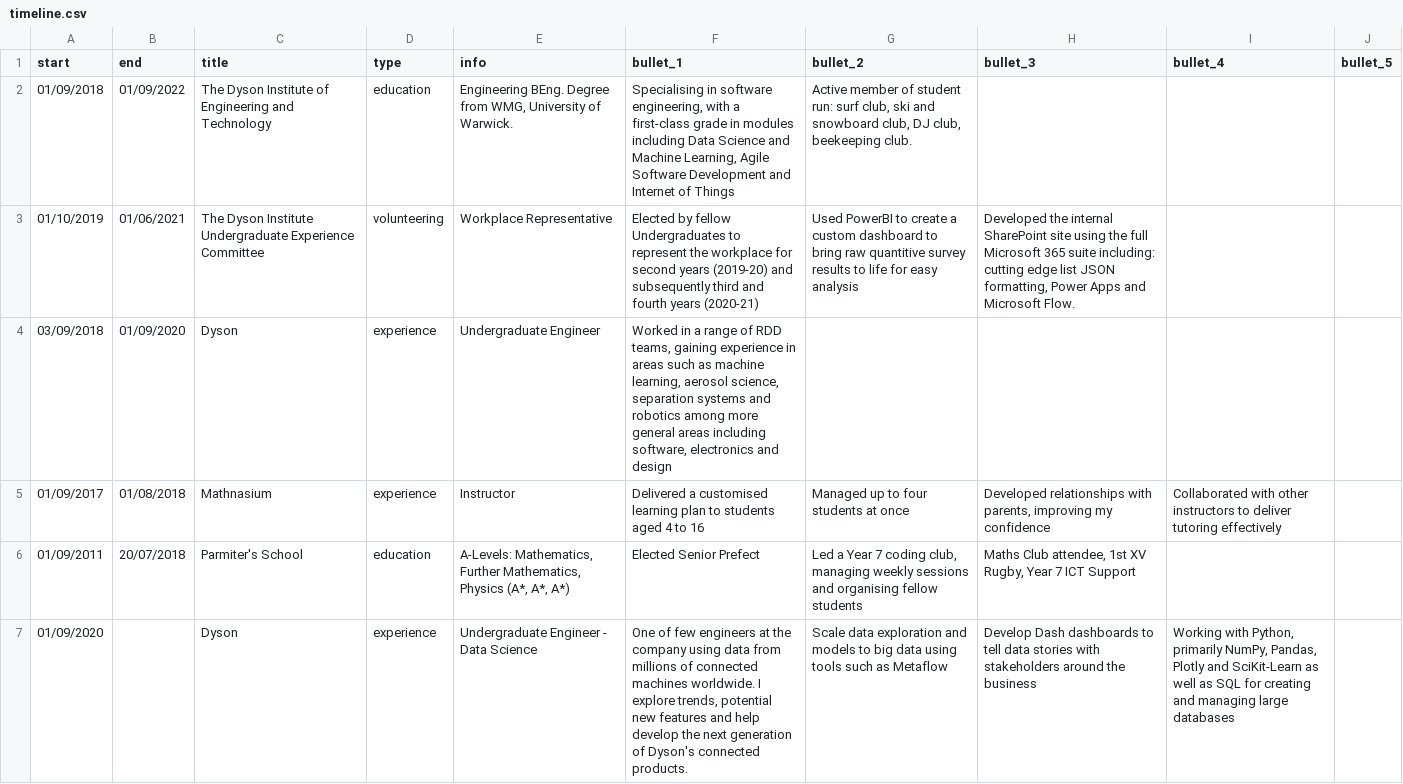
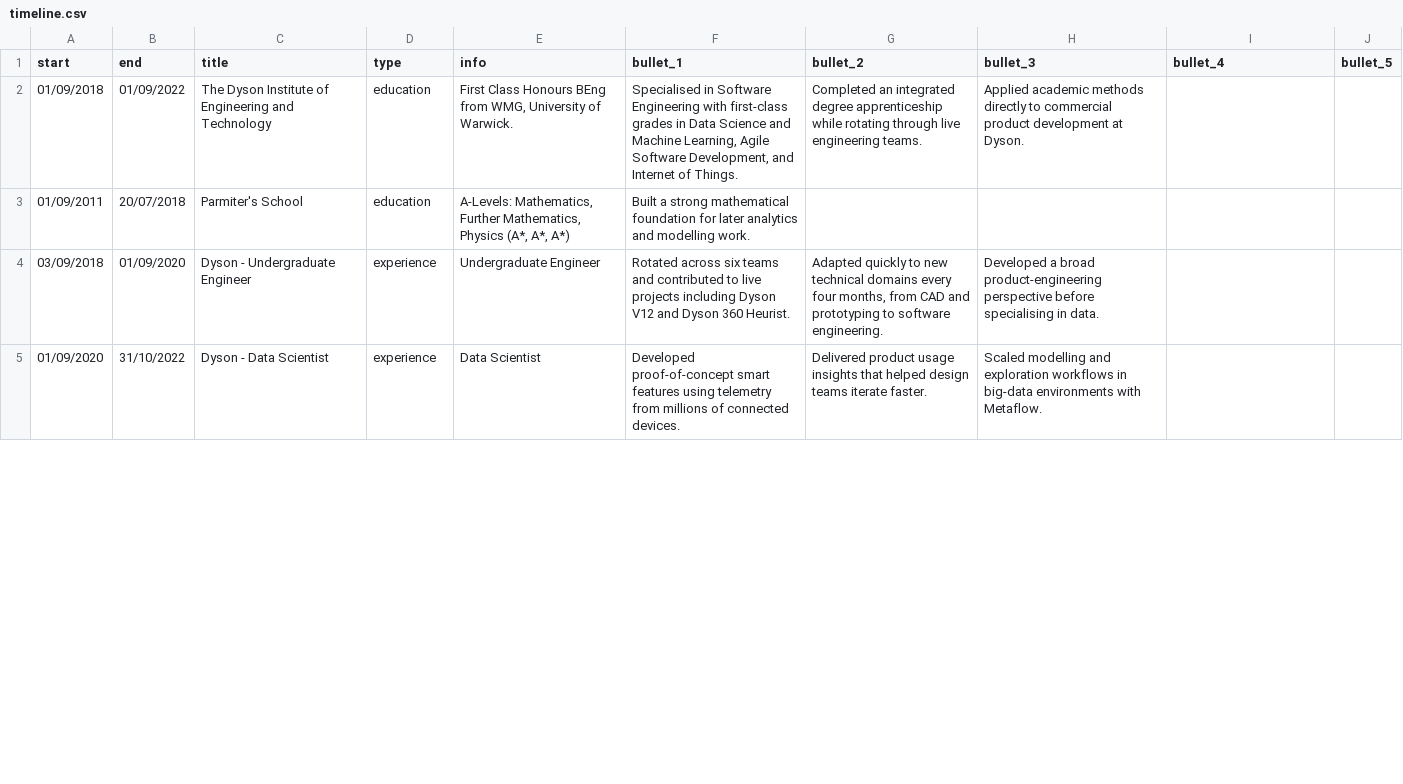
Before and after one commit to satomlins/stomlins-dash, a CSV file: assets/timeline.csv, drawn as a sheet; only a part is shown; the diff covers the shown part only.

```diff
--- a/assets/timeline.csv
+++ b/assets/timeline.csv
@@ -2,6 +2,4 @@
-01/09/2018,01/09/2022,The Dyson Institute of Engineering and Technology,education,"Engineering BEng. Degree from WMG, University of Warwick.","Specialising in software engineering, with a first-class grade in modules including Data Science and Machine Learning, Agile Software Development and Internet of Things","Active member of student run: surf club, ski and snowboard club, DJ club, beekeeping club.",,,,
-01/10/2019,01/06/2021,The Dyson Institute Undergraduate Experience Committee,volunteering,Workplace Representative,Elected by fellow Undergraduates to represent the workplace for second years (2019-20) and subsequently third and fourth years (2020-21),Used PowerBI to create a custom dashboard to bring raw quantitive survey results to life for easy analysis,"Developed the internal SharePoint site using the full Microsoft 365 suite including: cutting edge list JSON formatting, Power Apps and Microsoft Flow.",,,
-03/09/2018,01/09/2020,Dyson,experience,Undergraduate Engineer,"Worked in a range of RDD teams, gaining experience in areas such as machine learning, aerosol science, separation systems and robotics among more general areas including software, electronics and design",,,,,
-01/09/2017,01/08/2018,Mathnasium,experience,Instructor,Delivered a customised learning plan to students aged 4 to 16,Managed up to four students at once,"Developed relationships with parents, improving my confidence",Collaborated with other instructors to deliver tutoring effectively,,
-01/09/2011,20/07/2018,Parmiter's School,education,"A-Levels: Mathematics, Further Mathematics, Physics (A*, A*, A*)",Elected Senior Prefect,"Led a Year 7 coding club, managing weekly sessions and organising fellow students","Maths Club attendee, 1st XV Rugby, Year 7 ICT Support",,,
-01/09/2020,,Dyson,experience,Undergraduate Engineer - Data Science,"One of few engineers at the company using data from millions of connected machines worldwide. I explore trends, potential new features and help develop the next generation of Dyson's connected products.",Scale data exploration and models to big data using tools such as Metaflow,Develop Dash dashboards to tell data stories with stakeholders around the business,"Working with Python, primarily NumPy, Pandas, Plotly and SciKit-Learn as well as SQL for creating and managing large databases",,
+01/09/2018,01/09/2022,The Dyson Institute of Engineering and Technology,education,"First Class Honours BEng from WMG, University of Warwick.","Specialised in Software Engineering with first-class grades in Data Science and Machine Learning, Agile Software Development, and Internet of Things.","Completed an integrated degree apprenticeship while rotating through live engineering teams.","Applied academic methods directly to commercial product development at Dyson.",,
+01/09/2011,20/07/2018,Parmiter's School,education,"A-Levels: Mathematics, Further Mathematics, Physics (A*, A*, A*)","Built a strong mathematical foundation for later analytics and modelling work.",,,,
+03/09/2018,01/09/2020,Dyson - Undergraduate Engineer,experience,Undergraduate Engineer,"Rotated across six teams and contributed to live projects including Dyson V12 and Dyson 360 Heurist.","Adapted quickly to new technical domains every four months, from CAD and prototyping to software engineering.","Developed a broad product-engineering perspective before specialising in data.",,
+01/09/2020,31/10/2022,Dyson - Data Scientist,experience,Data Scientist,"Developed proof-of-concept smart features using telemetry from millions of connected devices.","Delivered product usage insights that helped design teams iterate faster.","Scaled modelling and exploration workflows in big-data environments with Metaflow.",,
```
Also changed, not shown: 5 added rows, 2 removed rows and 9 edited cells elsewhere in this file, 8 other files.
